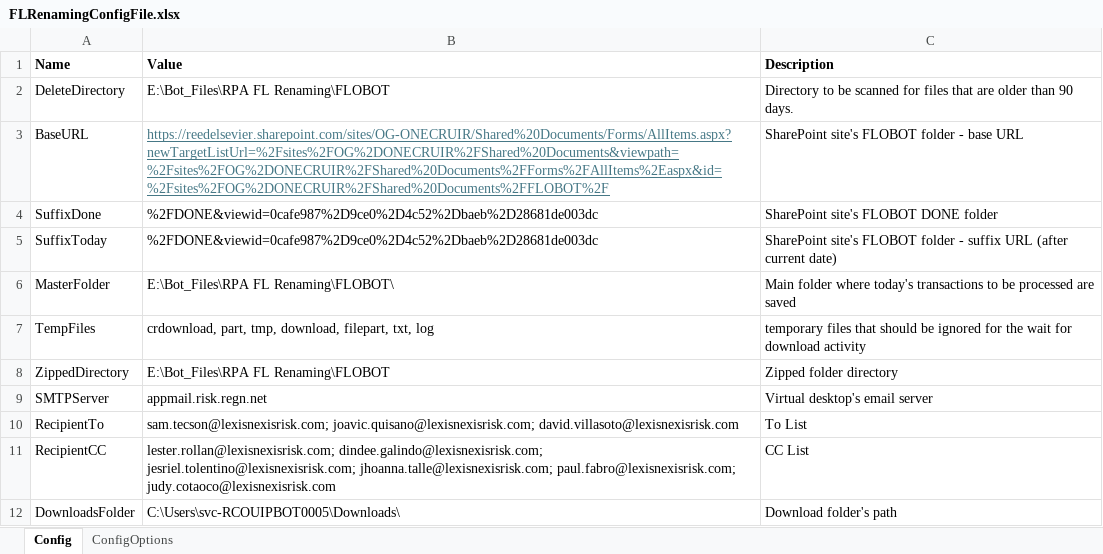
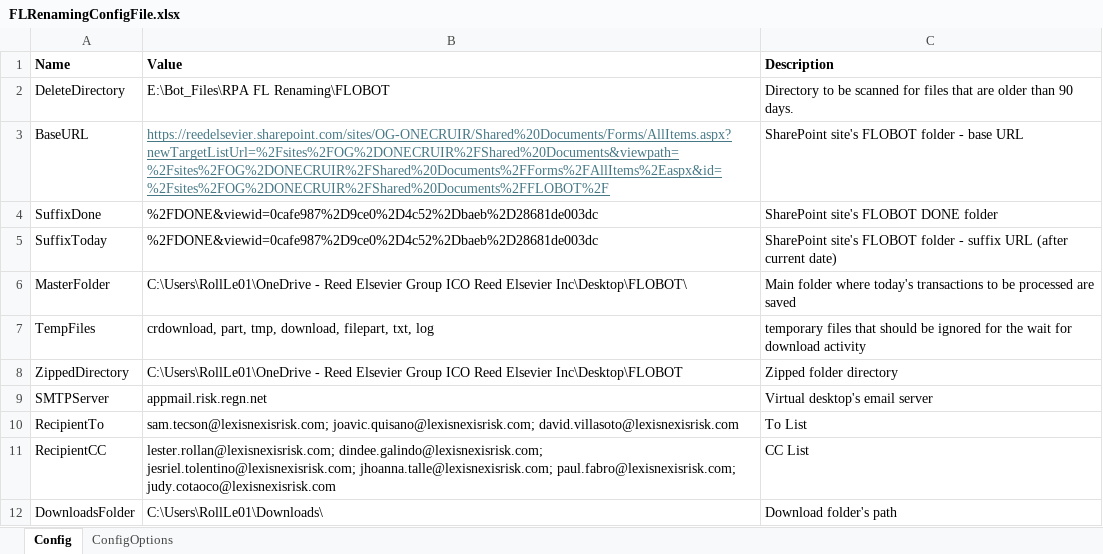
Before and after one commit to RollLe01/FLRenamingAutomationFinal, an Excel workbook: FLRenamingConfigFile.xlsx, sheet Config, drawn as a sheet; values as stored, in another font and other column widths than the file's, no borders; the diff names each change by its address in the sheet, - before the commit and + after, or states it on an @@ line.

```diff
--- a/FLRenamingConfigFile.xlsx (sheet Config)
+++ b/FLRenamingConfigFile.xlsx (sheet Config)
-B6 (Value): E:\Bot_Files\RPA FL Renaming\FLOBOT\
+B6 (Value): C:\Users\RollLe01\OneDrive - Reed Elsevier Group ICO Reed Elsevier Inc\Desktop\FLOBOT\
-B8 (Value): E:\Bot_Files\RPA FL Renaming\FLOBOT
+B8 (Value): C:\Users\RollLe01\OneDrive - Reed Elsevier Group ICO Reed Elsevier Inc\Desktop\FLOBOT
-B12 (Value): C:\Users\svc-RCOUIPBOT0005\Downloads\
+B12 (Value): C:\Users\RollLe01\Downloads\
```
Also changed, not shown: sheet ConfigOptions, 18 other files.
